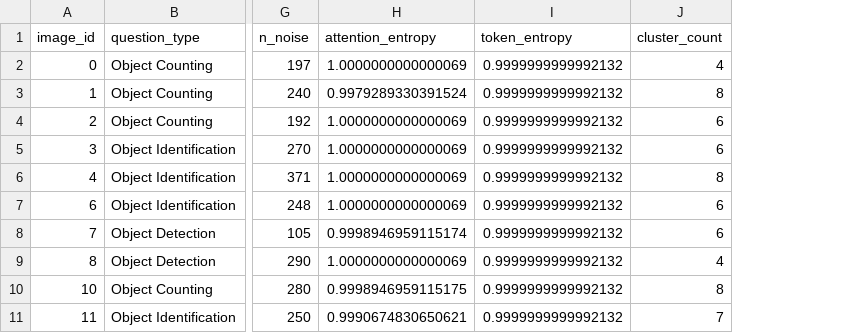
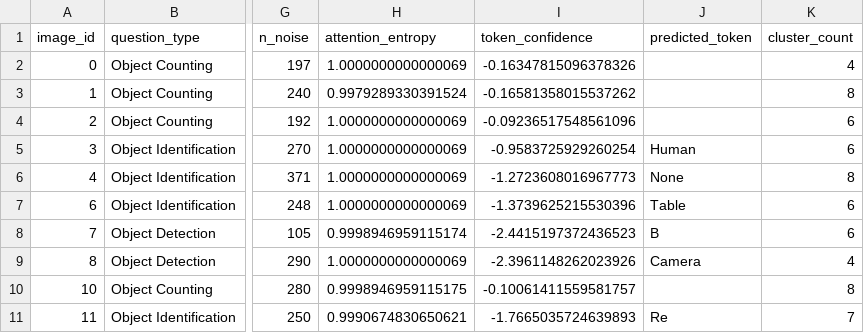
Before and after one commit to Shatterdest/SEES-project, a CSV file: analysis_results_final.csv, drawn as a sheet; only a part is shown, gaps mark what is left out; removed rows and columns are numbered as before the commit, all else as after; the diff names each change by its address in the sheet, - before the commit and + after, or states it on an @@ line.

```diff
--- a/analysis_results_final.csv
+++ b/analysis_results_final.csv
-column I (token_entropy), rows 2-11: all 0.9999999999992132
+column I (token_confidence), rows 2-11: -0.16347815096378326 | -0.16581358015537262 | -0.09236517548561096 | -0.9583725929260254 | -1.2723608016967773 | -1.3739625215530396 | -2.4415197372436523 | -2.3961148262023926 | -0.10061411559581757 | -1.7665035724639893
+column J (predicted_token), rows 5-11: Human | None | Table | B | Camera |  | Re
```
Also changed, not shown: 1 other file.
